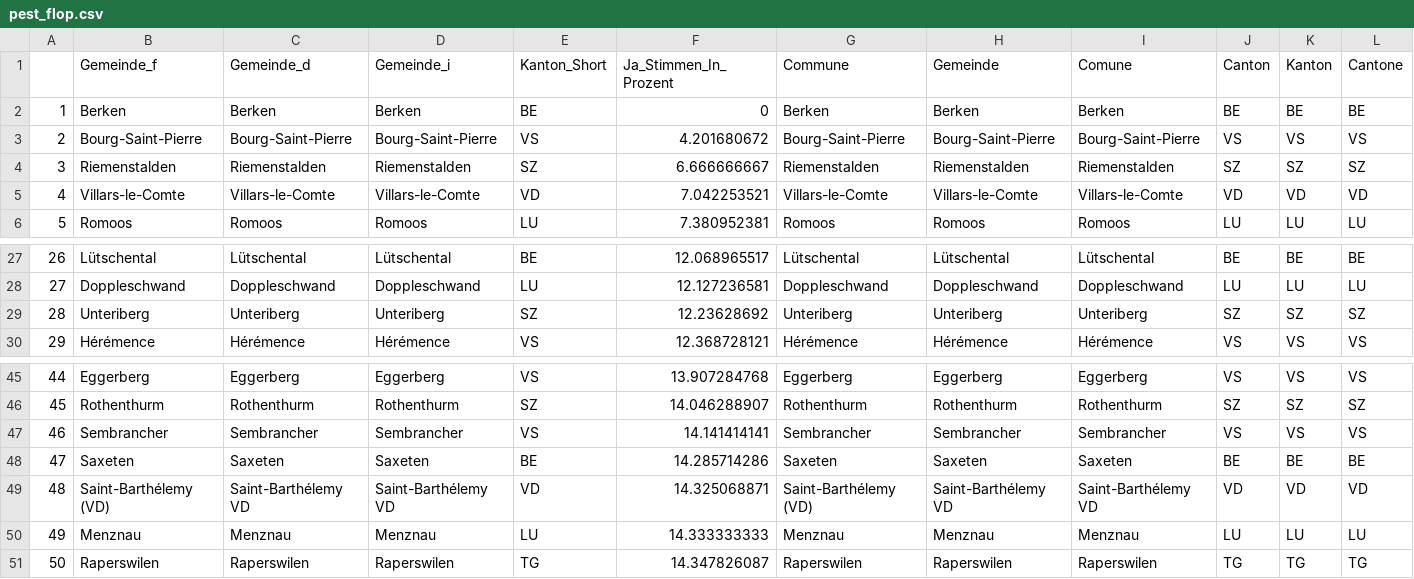
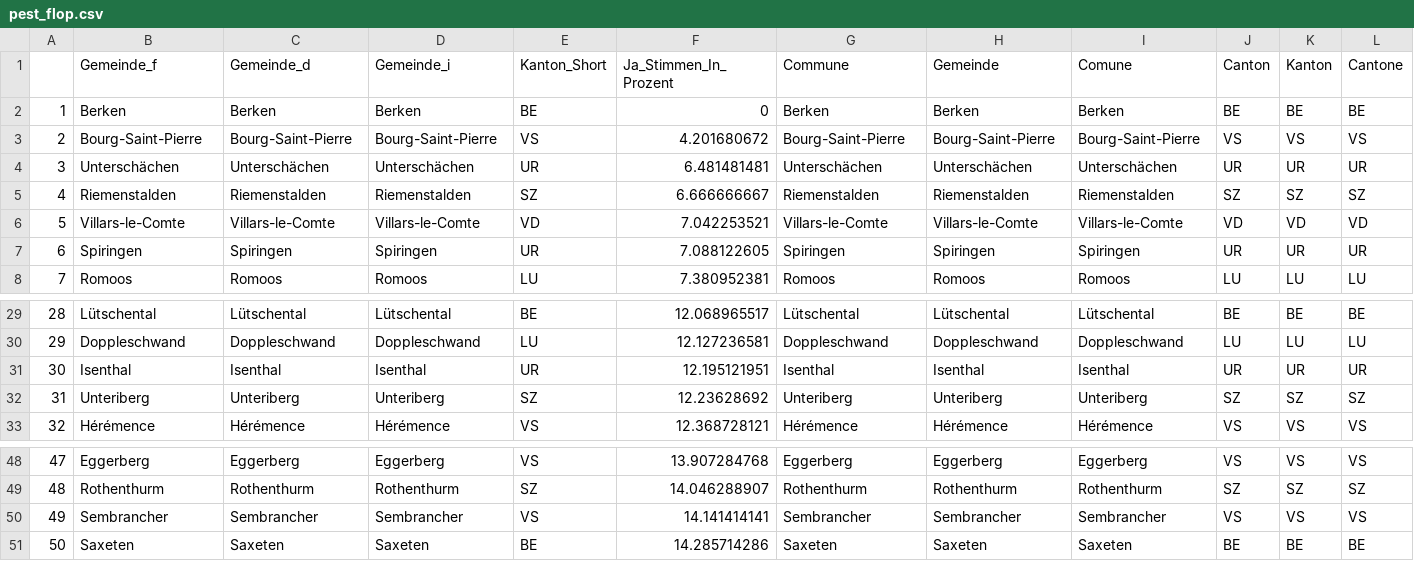
Before and after one commit to awp-finanznachrichten/lena_juni2021, a CSV file: Tableaux/pest_flop.csv, drawn as a sheet; only a part is shown, gaps mark what is left out; removed rows and columns are numbered as before the commit, all else as after; rows hold the shown columns only; the diff names each change by its address in the sheet, - before the commit and + after, or states it on an @@ line.

```diff
--- a/Tableaux/pest_flop.csv
+++ b/Tableaux/pest_flop.csv
+row 4: 3 | Unterschächen | Unterschächen | Unterschächen | UR | 6.481481481 | Unterschächen | Unterschächen | Unterschächen | UR | UR | UR
@@ column A renumbered between rows 5 and 51 @@
+row 7: 6 | Spiringen | Spiringen | Spiringen | UR | 7.088122605 | Spiringen | Spiringen | Spiringen | UR | UR | UR
+row 31: 30 | Isenthal | Isenthal | Isenthal | UR | 12.195121951 | Isenthal | Isenthal | Isenthal | UR | UR | UR
-row 49: 48 | Saint-Barthélemy (VD) | Saint-Barthélemy VD | Saint-Barthélemy VD | VD | 14.325068871 | Saint-Barthélemy (VD) | Saint-Barthélemy VD | Saint-Barthélemy VD | VD | VD | VD
-row 50: 49 | Menznau | Menznau | Menznau | LU | 14.333333333 | Menznau | Menznau | Menznau | LU | LU | LU
-row 51: 50 | Raperswilen | Raperswilen | Raperswilen | TG | 14.347826087 | Raperswilen | Raperswilen | Raperswilen | TG | TG | TG
```
Also changed, not shown: Tableaux/co2_flop.csv, Tableaux/co2_top.csv, 6 other files.
